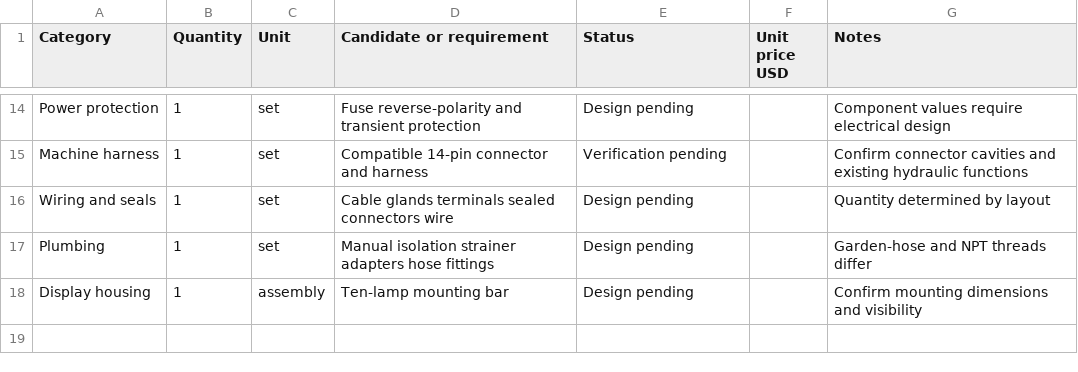
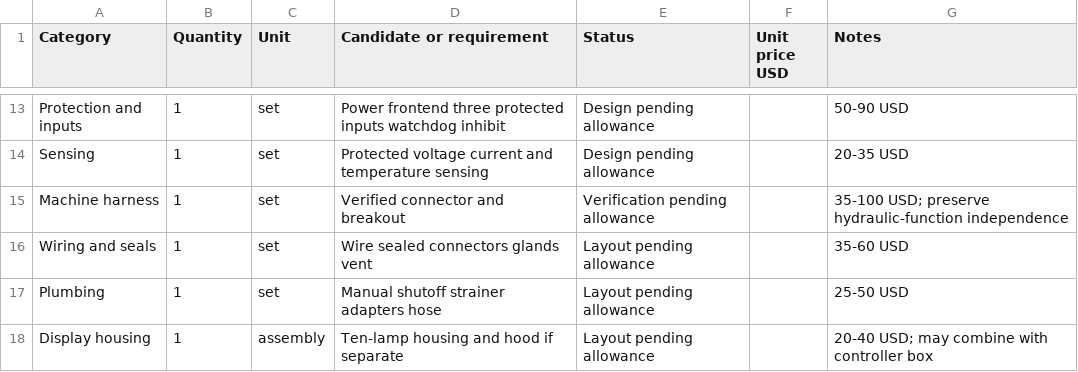
Before and after one commit to aeae1/Rock-Saw-Water-Control, a CSV file: docs/bom.csv, drawn as a sheet; only a part is shown, gaps mark what is left out; addresses are those after the commit; the diff covers the shown part only; the diff names each change by its address in the sheet, - before the commit and + after, or states it on an @@ line.

Commit message:
Harden control recovery and document Normal, Set Max, Flush and hardware build
Prevent aborted holds from toggling water, give closing and startup recovery priority, and exit Flush on a fresh press. Add ten latched fault previews with neutral-input acknowledgement, J reset and stuck-trigger detection.

Expand deterministic and browser regression coverage. Rewrite operator instructions, improve the rear-trigger illustration, correct attribution, and add sourced valve, lamp-switch, enclosure and flow-calibration plans.

```diff
--- a/docs/bom.csv
+++ b/docs/bom.csv
-A13 (Category): Power protection
+A13 (Category): Protection and inputs
-D13 (Candidate or requirement): Fuse reverse-polarity and transient protection
+D13 (Candidate or requirement): Power frontend three protected inputs watchdog inhibit
-E13 (Status): Design pending
+E13 (Status): Design pending allowance
-G13 (Notes): Component values require electrical design
+G13 (Notes): 50-90 USD
+row 14: Sensing | 1 | set | Protected voltage current and temperature sensing | Design pending allowance |  | 20-35 USD
-D15 (Candidate or requirement): Compatible 14-pin connector and harness
+D15 (Candidate or requirement): Verified connector and breakout
-E15 (Status): Verification pending
+E15 (Status): Verification pending allowance
-G15 (Notes): Confirm connector cavities and existing hydraulic functions
+G15 (Notes): 35-100 USD; preserve hydraulic-function independence
-D16 (Candidate or requirement): Cable glands terminals sealed connectors wire
+D16 (Candidate or requirement): Wire sealed connectors glands vent
-E16:E18 (Status): Design pending
+E16:E18 (Status): Layout pending allowance
-G16 (Notes): Quantity determined by layout
+G16 (Notes): 35-60 USD
-D17 (Candidate or requirement): Manual isolation strainer adapters hose fittings
+D17 (Candidate or requirement): Manual shutoff strainer adapters hose
-G17 (Notes): Garden-hose and NPT threads differ
+G17 (Notes): 25-50 USD
-D18 (Candidate or requirement): Ten-lamp mounting bar
+D18 (Candidate or requirement): Ten-lamp housing and hood if separate
-G18 (Notes): Confirm mounting dimensions and visibility
+G18 (Notes): 20-40 USD; may combine with controller box
```
Also changed, not shown: 6 added rows, 7 removed rows and 18 edited cells elsewhere in this file, 19 other files.
